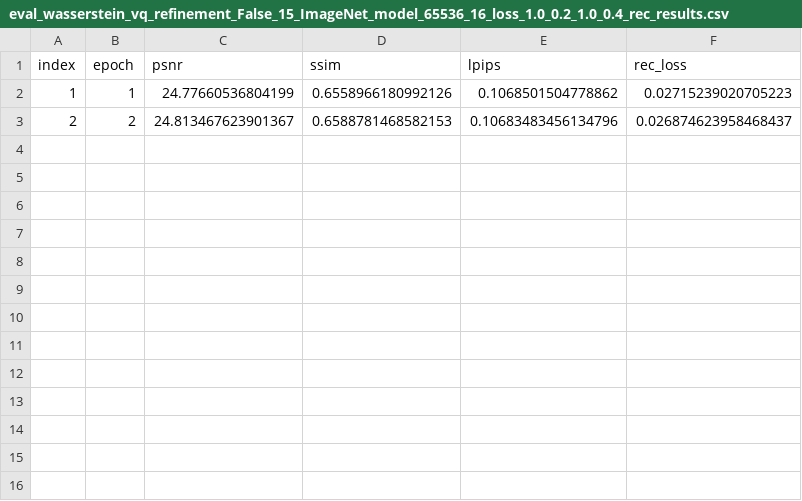
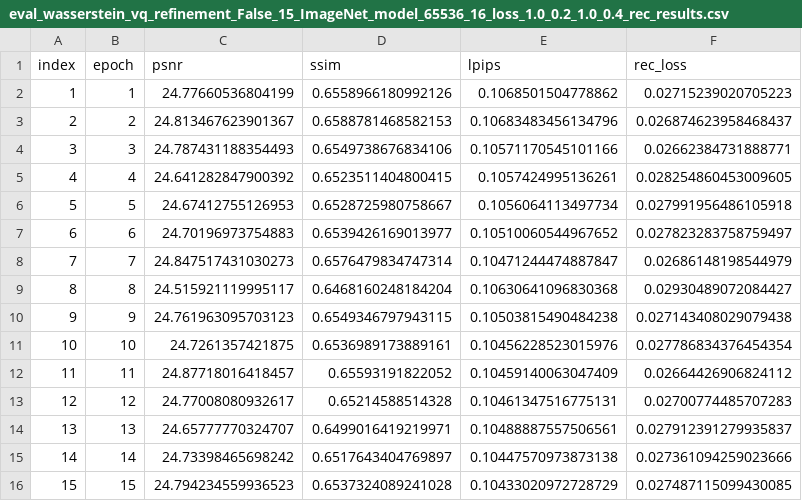
Before and after one commit to VQ-Research/Wasserstein-VQ, a CSV file: code/VQ-Transplant/VQGAN/results/refinement/eval_wasserstein_vq_refinement_False_15_ImageNet_model_65536_16_loss_1.0_0.2_1.0_0.4_rec_results.csv, drawn as a sheet.

```diff
--- a/code/VQ-Transplant/VQGAN/results/refinement/eval_wasserstein_vq_refinement_False_15_ImageNet_model_65536_16_loss_1.0_0.2_1.0_0.4_rec_results.csv
+++ b/code/VQ-Transplant/VQGAN/results/refinement/eval_wasserstein_vq_refinement_False_15_ImageNet_model_65536_16_loss_1.0_0.2_1.0_0.4_rec_results.csv
@@ -3 +3,14 @@ index,epoch,psnr,ssim,lpips,rec_loss
 2,2,24.813467623901367,0.6588781468582153,0.10683483456134796,0.026874623958468437
+3,3,24.787431188354493,0.6549738676834106,0.10571170545101166,0.02662384731888771
+4,4,24.641282847900392,0.6523511404800415,0.1057424995136261,0.028254860453009605
+5,5,24.67412755126953,0.6528725980758667,0.1056064113497734,0.027991956486105918
+6,6,24.70196973754883,0.6539426169013977,0.10510060544967652,0.027823283758759497
+7,7,24.847517431030273,0.6576479834747314,0.10471244474887847,0.02686148198544979
+8,8,24.515921119995117,0.6468160248184204,0.10630641096830368,0.02930489072084427
+9,9,24.761963095703123,0.6549346797943115,0.10503815490484238,0.027143408029079438
+10,10,24.7261357421875,0.6536989173889161,0.10456228523015976,0.027786834376454354
+11,11,24.87718016418457,0.65593191822052,0.10459140063047409,0.02664426906824112
+12,12,24.77008080932617,0.65214588514328,0.10461347516775131,0.02700774485707283
+13,13,24.65777770324707,0.6499016419219971,0.10488887557506561,0.027912391279935837
+14,14,24.73398465698242,0.6517643404769897,0.10447570973873138,0.027361094259023666
+15,15,24.794234559936523,0.6537324089241028,0.10433020972728729,0.027487115099430085
```
Also changed, not shown: code/VQ-Transplant/VQGAN/results/refinement/eval_wasserstein_vq_refinement_False_10_ImageNet_model_16384_16_loss_1.0_0.2_1.0_0.4_rec_results.csv, code/VQ-Transplant/VQGAN/results/refinement/eval_wasserstein_vq_refinement_False_10_ImageNet_model_32768_16_loss_1.0_0.2_1.0_0.4_rec_results.csv, 5 other files.
